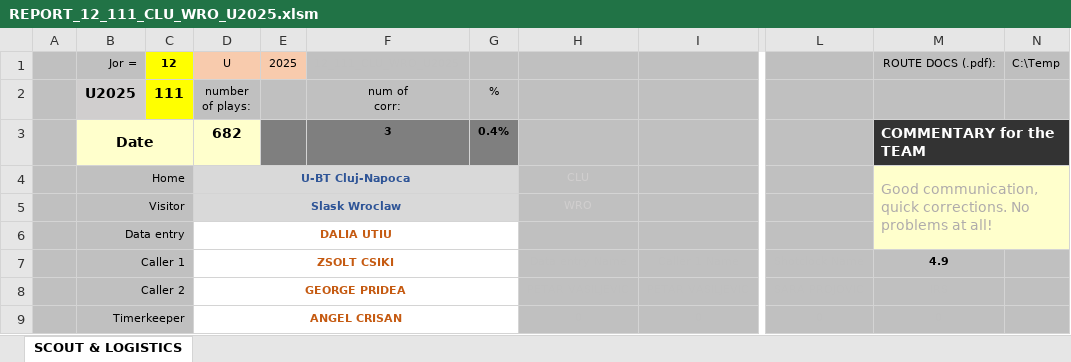
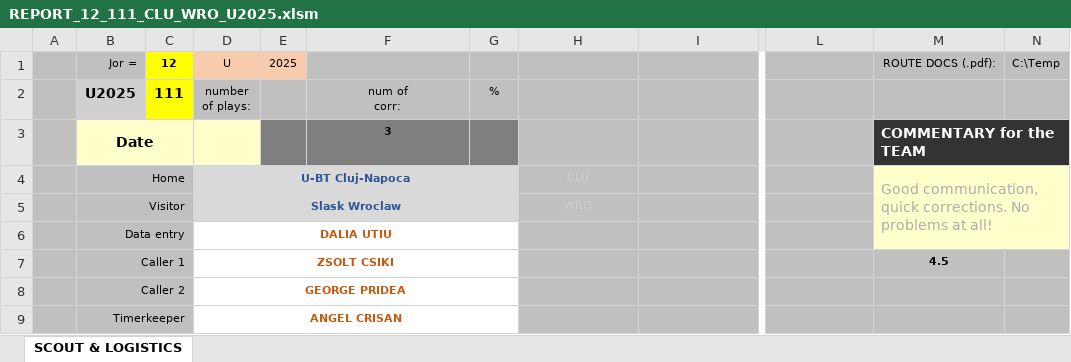
Before and after one commit to elvepo029/reports-automation, an Excel workbook: excels/REPORT_12_111_CLU_WRO_U2025.xlsm, sheet SCOUT & LOGISTICS, drawn as a sheet; only a part is shown, gaps mark what is left out; values as stored, in another font and other column widths than the file's, no borders; charts and pictures and conditional formats not drawn; the diff names each change by its address in the sheet, - before the commit and + after, or states it on an @@ line.

```diff
--- a/excels/REPORT_12_111_CLU_WRO_U2025.xlsm (sheet SCOUT & LOGISTICS)
+++ b/excels/REPORT_12_111_CLU_WRO_U2025.xlsm (sheet SCOUT & LOGISTICS)
-D3: 682
+D3: (empty)
-G3: 0.4%
+G3: (empty)
-M7: 4.9
+M7: 4.5
```
Also changed, not shown: hidden cells, excels/REPORT_17_170_ZAL_PAR_E2025.xlsm, excels/REPORT_28_273_TEL_MUN_E2025.xlsm, 4 other files.
